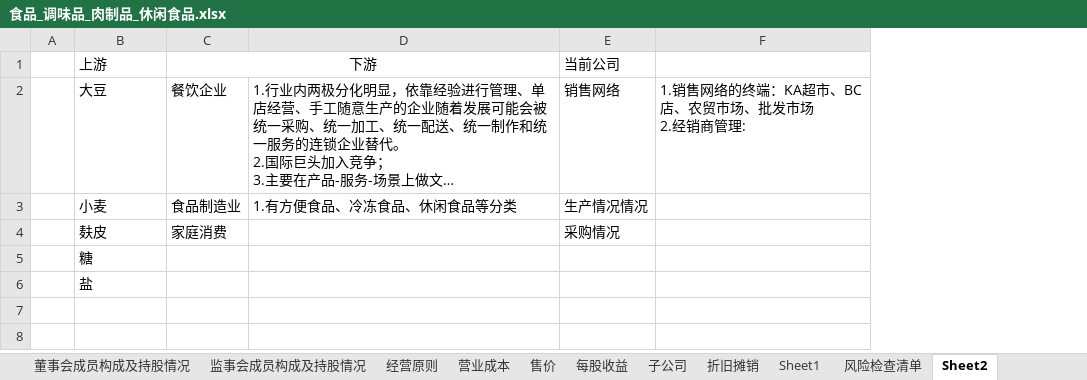
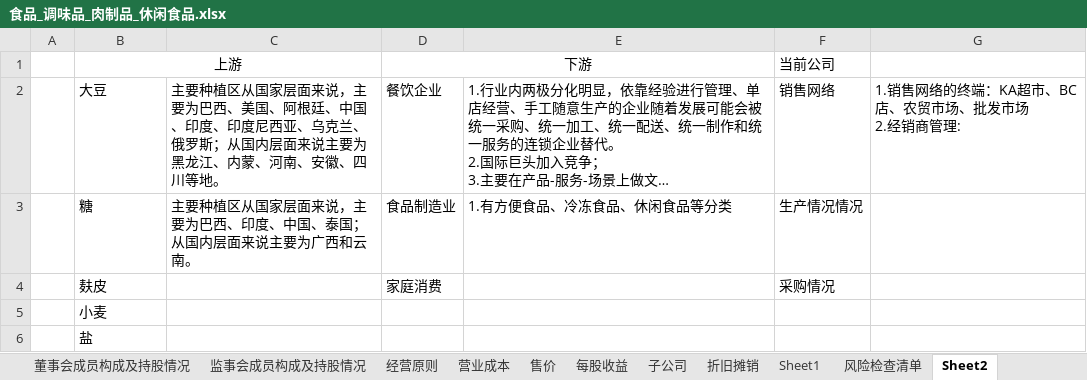
Before and after one commit to leaves-27/life, an Excel workbook: 我的创作/财务/证券投资/股票/财务报表分析系统/2023/财务/食品饮料行业/食品_调味品_肉制品_休闲食品.xlsx, sheet Sheet2, drawn as a sheet; long unchanged cells end in …; values as stored, in another font and other column widths than the file's, no borders; the diff names each change by its address in the sheet, - before the commit and + after, or states it on an @@ line.

```diff
--- a/我的创作/财务/证券投资/股票/财务报表分析系统/2023/财务/食品饮料行业/食品_调味品_肉制品_休闲食品.xlsx (sheet Sheet2)
+++ b/我的创作/财务/证券投资/股票/财务报表分析系统/2023/财务/食品饮料行业/食品_调味品_肉制品_休闲食品.xlsx (sheet Sheet2)
+column C, rows 2-3: 主要种植区从国家层面来说，主要为巴西、美国、阿根廷、中国、印度、印度尼西亚、乌克兰、俄罗斯；从国内层面来说主要为黑龙江、内蒙、河南、安徽、四川等地。 | 主要种植区从国家层面来说，主要为巴西、印度、中国、泰国；从国内层面来说主要为广西和云南。
-B1 alignment: left
+B1 alignment: center
+B1:C1 merged
-B3: 小麦
+B3: 糖
-B5: 糖
+B5: 小麦
```
Also changed, not shown: sheet 每股收益, 我的创作/财务/证券投资/股票/财务报表分析系统/2023/财务/食品饮料行业/选股标准.xlsx, 1 other file.
